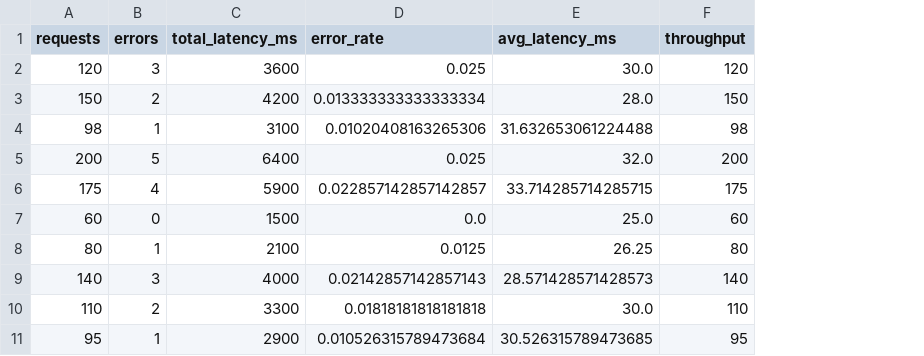
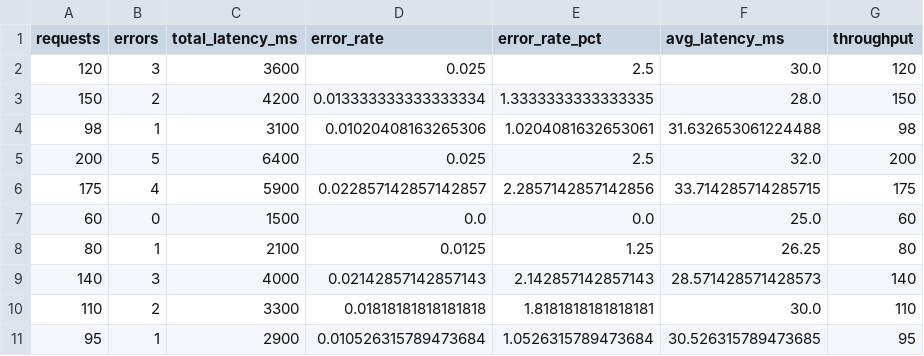
Before and after one commit to Angie-Crews/cintel-03-signal-design, a CSV file: artifacts/signals.csv, drawn as a sheet; the diff names each change by its address in the sheet, - before the commit and + after, or states it on an @@ line.

Commit message:
add error rate percentage signal experiment

```diff
--- a/artifacts/signals.csv
+++ b/artifacts/signals.csv
+column E (error_rate_pct), rows 2-11: 2.5 | 1.3333333333333335 | 1.0204081632653061 | 2.5 | 2.2857142857142856 | 0.0 | 1.25 | 2.142857142857143 | 1.8181818181818181 | 1.0526315789473684
```
Also changed, not shown: 3 other files.
